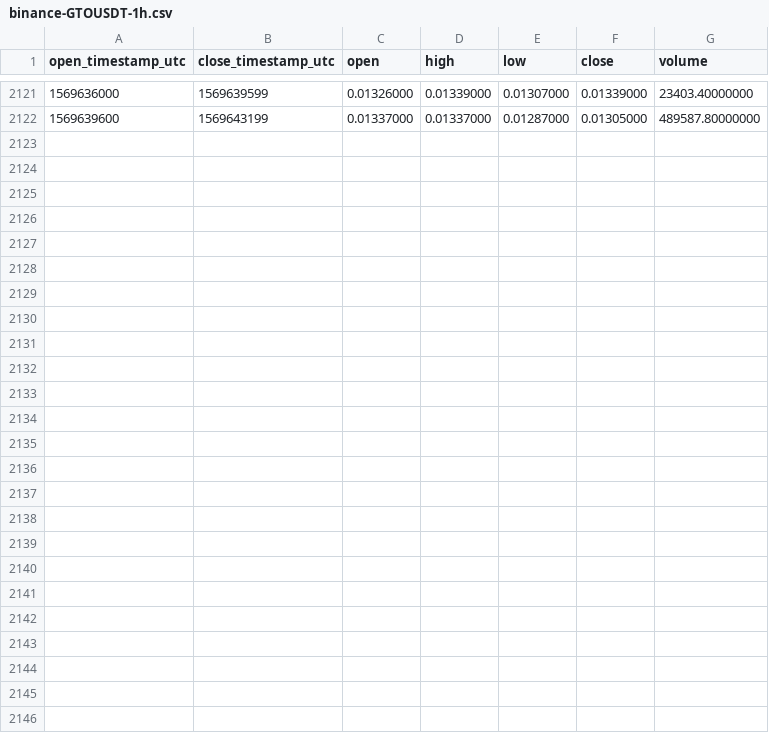
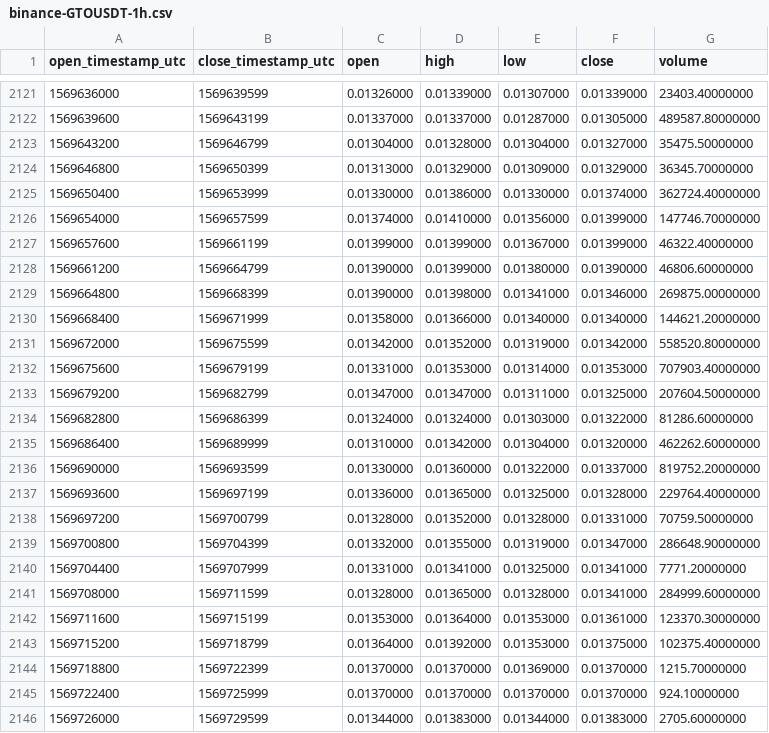
Before and after one commit to cryptobigbro/binance-GTOUSDT, a CSV file: binance-GTOUSDT-1h.csv, drawn as a sheet; only a part is shown, gaps mark what is left out; the diff names each change by its address in the sheet, - before the commit and + after, or states it on an @@ line.

Commit message:
Update OHLCV data.

```diff
--- a/binance-GTOUSDT-1h.csv
+++ b/binance-GTOUSDT-1h.csv
+row 2123: 1569643200 | 1569646799 | 0.01304000 | 0.01328000 | 0.01304000 | 0.01327000 | 35475.50000000
+row 2124: 1569646800 | 1569650399 | 0.01313000 | 0.01329000 | 0.01309000 | 0.01329000 | 36345.70000000
+row 2125: 1569650400 | 1569653999 | 0.01330000 | 0.01386000 | 0.01330000 | 0.01374000 | 362724.40000000
+row 2126: 1569654000 | 1569657599 | 0.01374000 | 0.01410000 | 0.01356000 | 0.01399000 | 147746.70000000
+row 2127: 1569657600 | 1569661199 | 0.01399000 | 0.01399000 | 0.01367000 | 0.01399000 | 46322.40000000
+row 2128: 1569661200 | 1569664799 | 0.01390000 | 0.01399000 | 0.01380000 | 0.01390000 | 46806.60000000
+row 2129: 1569664800 | 1569668399 | 0.01390000 | 0.01398000 | 0.01341000 | 0.01346000 | 269875.00000000
+row 2130: 1569668400 | 1569671999 | 0.01358000 | 0.01366000 | 0.01340000 | 0.01340000 | 144621.20000000
+row 2131: 1569672000 | 1569675599 | 0.01342000 | 0.01352000 | 0.01319000 | 0.01342000 | 558520.80000000
+row 2132: 1569675600 | 1569679199 | 0.01331000 | 0.01353000 | 0.01314000 | 0.01353000 | 707903.40000000
+row 2133: 1569679200 | 1569682799 | 0.01347000 | 0.01347000 | 0.01311000 | 0.01325000 | 207604.50000000
+row 2134: 1569682800 | 1569686399 | 0.01324000 | 0.01324000 | 0.01303000 | 0.01322000 | 81286.60000000
+row 2135: 1569686400 | 1569689999 | 0.01310000 | 0.01342000 | 0.01304000 | 0.01320000 | 462262.60000000
+row 2136: 1569690000 | 1569693599 | 0.01330000 | 0.01360000 | 0.01322000 | 0.01337000 | 819752.20000000
+row 2137: 1569693600 | 1569697199 | 0.01336000 | 0.01365000 | 0.01325000 | 0.01328000 | 229764.40000000
+row 2138: 1569697200 | 1569700799 | 0.01328000 | 0.01352000 | 0.01328000 | 0.01331000 | 70759.50000000
+row 2139: 1569700800 | 1569704399 | 0.01332000 | 0.01355000 | 0.01319000 | 0.01347000 | 286648.90000000
+row 2140: 1569704400 | 1569707999 | 0.01331000 | 0.01341000 | 0.01325000 | 0.01341000 | 7771.20000000
+row 2141: 1569708000 | 1569711599 | 0.01328000 | 0.01365000 | 0.01328000 | 0.01341000 | 284999.60000000
+row 2142: 1569711600 | 1569715199 | 0.01353000 | 0.01364000 | 0.01353000 | 0.01361000 | 123370.30000000
+row 2143: 1569715200 | 1569718799 | 0.01364000 | 0.01392000 | 0.01353000 | 0.01375000 | 102375.40000000
+row 2144: 1569718800 | 1569722399 | 0.01370000 | 0.01370000 | 0.01369000 | 0.01370000 | 1215.70000000
+row 2145: 1569722400 | 1569725999 | 0.01370000 | 0.01370000 | 0.01370000 | 0.01370000 | 924.10000000
+row 2146: 1569726000 | 1569729599 | 0.01344000 | 0.01383000 | 0.01344000 | 0.01383000 | 2705.60000000
```
Also changed, not shown: binance-GTOUSDT-1d.csv.
